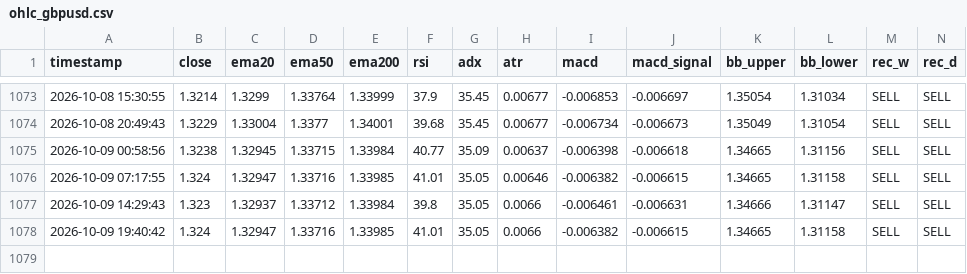
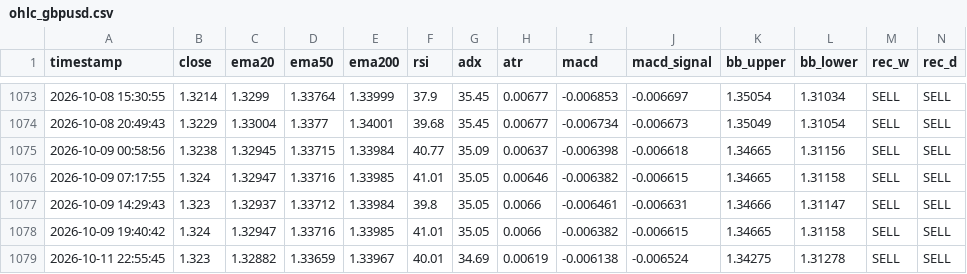
Before and after one commit to lokhrafa/TriviumDashboard, a CSV file: data/ohlc_gbpusd.csv, drawn as a sheet; only a part is shown, gaps mark what is left out; rows hold the shown columns only; the diff names each change by its address in the sheet, - before the commit and + after, or states it on an @@ line.

```diff
--- a/data/ohlc_gbpusd.csv
+++ b/data/ohlc_gbpusd.csv
+row 1079: 2026-10-11 22:55:45 | 1.323 | 1.32882 | 1.33659 | 1.33967 | 40.01 | 34.69 | 0.00619 | -0.006138 | -0.006524 | 1.34275 | 1.31278 | SELL | SELL
```
Also changed, not shown: data/ohlc_audusd.csv, data/ohlc_eurusd.csv, 3 other files.
